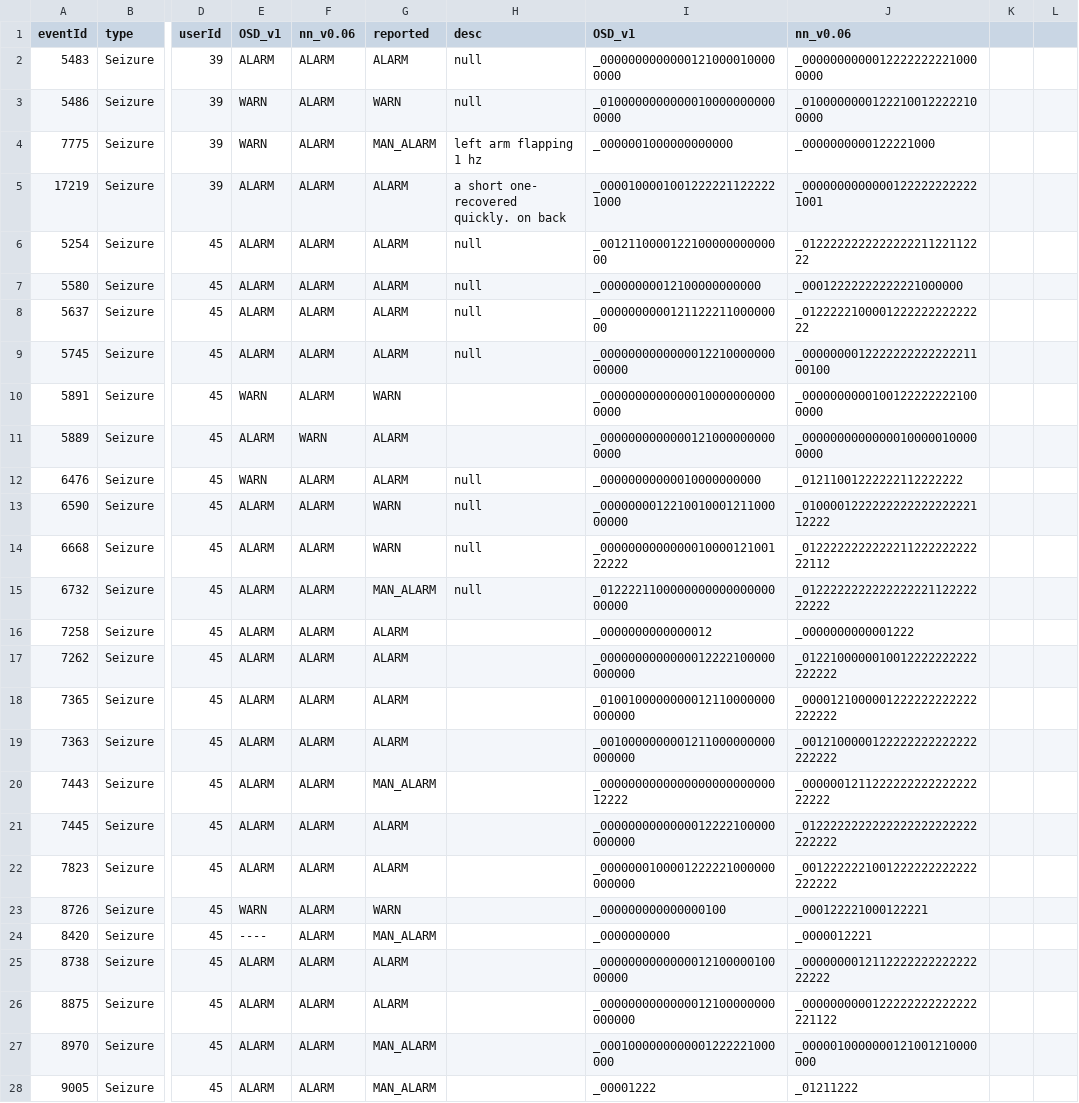
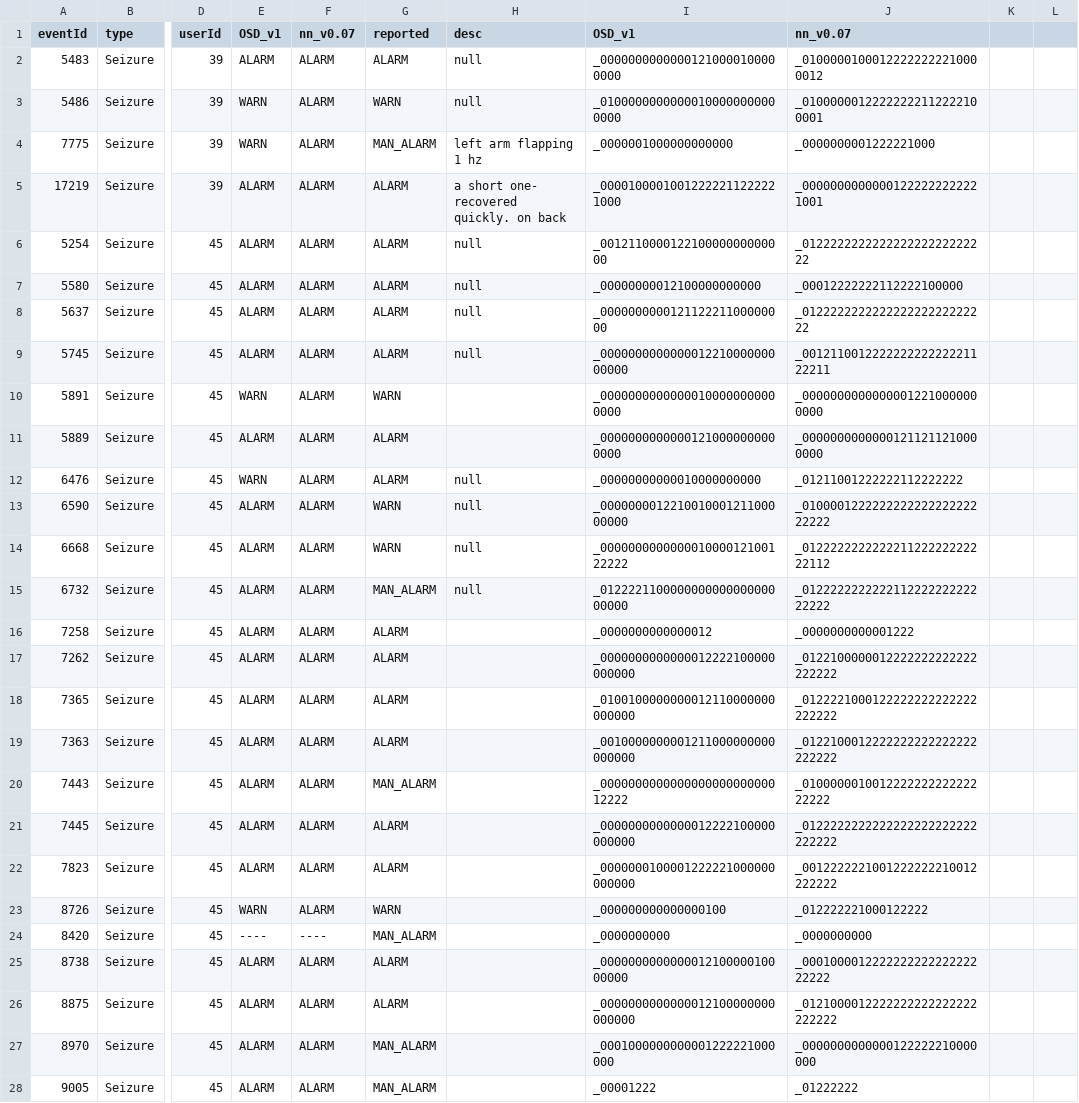
Before and after one commit to OpenSeizureDetector/OpenSeizureDatabase, a CSV file: user_tools/testRunner/tcResults.csv, drawn as a sheet; only a part is shown, gaps mark what is left out; the diff covers the shown part only; the diff names each change by its address in the sheet, - before the commit and + after, or states it on an @@ line.

```diff
--- a/user_tools/testRunner/tcResults.csv
+++ b/user_tools/testRunner/tcResults.csv
-F1: nn_v0.06
+F1: nn_v0.07
-J1: nn_v0.06
+J1: nn_v0.07
-J2 (nn_v0.07): _00000000000122222222210000000
+J2 (nn_v0.07): _01000001000122222222210000012
-J3 (nn_v0.07): _01000000001222100122222100000
+J3 (nn_v0.07): _01000000122222222112222100001
-J4 (nn_v0.07): _0000000000122221000
+J4 (nn_v0.07): _0000000001222221000
-J6 (nn_v0.07): _012222222222222221122112222
+J6 (nn_v0.07): _012222222222222222222222222
-J7 (nn_v0.07): _00012222222222221000000
+J7 (nn_v0.07): _00012222222112222100000
-J8 (nn_v0.07): _012222210000122222222222222
+J8 (nn_v0.07): _012222222222222222222222222
-J9 (nn_v0.07): _000000001222222222222221100100
+J9 (nn_v0.07): _001211001222222222222221122211
-J10 (nn_v0.07): _00000000001001222222221000000
+J10 (nn_v0.07): _00000000000000012210000000000
-F11 (nn_v0.07): WARN
+F11 (nn_v0.07): ALARM
-J11 (nn_v0.07): _00000000000000100000100000000
+J11 (nn_v0.07): _00000000000001211211210000000
-J13 (nn_v0.07): _010000122222222222222222112222
+J13 (nn_v0.07): _010000122222222222222222222222
-J15 (nn_v0.07): _012222222222222222112222222222
+J15 (nn_v0.07): _012222222222211222222222222222
-J17 (nn_v0.07): _0122100000010012222222222222222
+J17 (nn_v0.07): _0122100000012222222222222222222
-J18 (nn_v0.07): _0000121000001222222222222222222
+J18 (nn_v0.07): _0122221000122222222222222222222
-J19 (nn_v0.07): _0012100000122222222222222222222
+J19 (nn_v0.07): _0122100012222222222222222222222
-J20 (nn_v0.07): _000000121122222222222222222222
+J20 (nn_v0.07): _010000001001222222222222222222
-J22 (nn_v0.07): _0012222221001222222222222222222
+J22 (nn_v0.07): _0012222221001222222210012222222
-J23 (nn_v0.07): _000122221000122221
+J23 (nn_v0.07): _012222221000122222
-F24 (nn_v0.07): ALARM
+F24 (nn_v0.07): ----
-J24 (nn_v0.07): _0000012221
+J24 (nn_v0.07): _0000000000
-J25 (nn_v0.07): _000000001211222222222222222222
+J25 (nn_v0.07): _000100001222222222222222222222
-J26 (nn_v0.07): _0000000000122222222222222221122
+J26 (nn_v0.07): _0121000012222222222222222222222
-J27 (nn_v0.07): _0000010000000121001210000000
+J27 (nn_v0.07): _0000000000000122222210000000
-J28 (nn_v0.07): _01211222
+J28 (nn_v0.07): _01222222
```
Also changed, not shown: 10 edited cells elsewhere in this file, user_tools/testRunner/allSeizureResults.csv, 26 other files.
